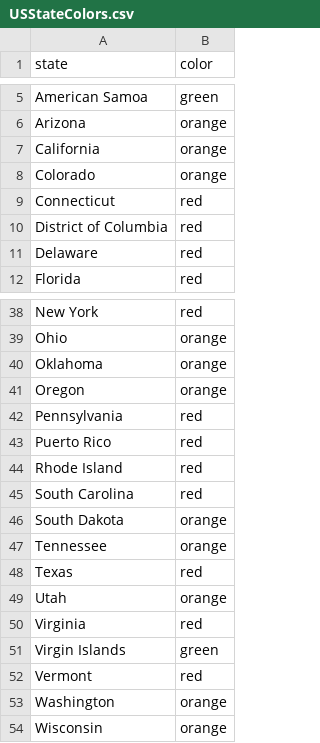
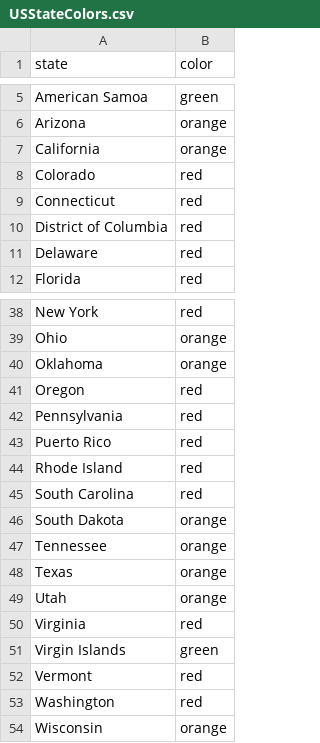
Before and after one commit to necsi/us_individual_plots, a CSV file: USStateColors.csv, drawn as a sheet; only a part is shown, gaps mark what is left out.

```diff
--- a/USStateColors.csv
+++ b/USStateColors.csv
@@ -7,3 +7,3 @@ Arizona,orange
 California,orange
-Colorado,orange
+Colorado,red
 Connecticut,red
@@ -40,3 +40,3 @@ Ohio,orange
 Oklahoma,orange
-Oregon,orange
+Oregon,red
 Pennsylvania,red
@@ -47,3 +47,3 @@ South Dakota,orange
 Tennessee,orange
-Texas,red
+Texas,orange
 Utah,orange
@@ -52,3 +52,3 @@ Virgin Islands,green
 Vermont,red
-Washington,orange
+Washington,red
 Wisconsin,orange
```
Also changed, not shown: 2 other files.
